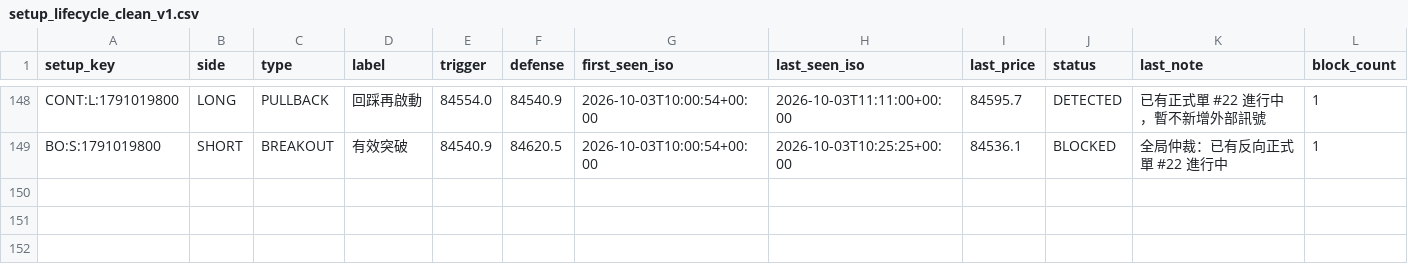
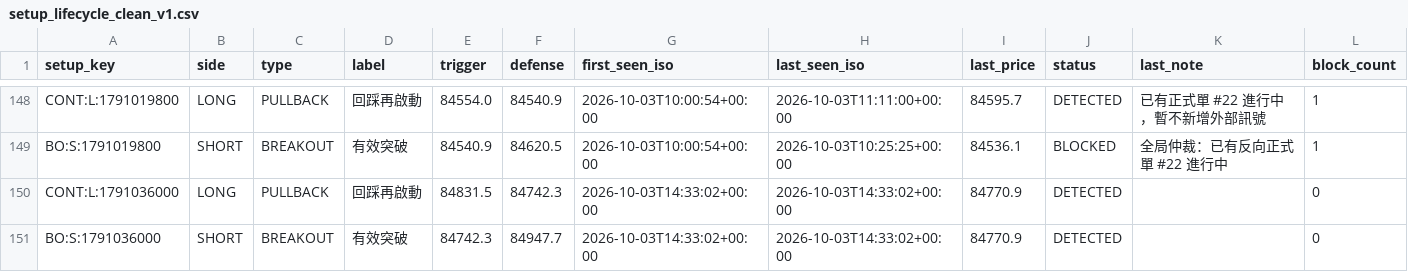
Before and after one commit to 126liangting-sketch/crypto-market-radar, a CSV file: setup_lifecycle_clean_v1.csv, drawn as a sheet; only a part is shown, gaps mark what is left out; the diff names each change by its address in the sheet, - before the commit and + after, or states it on an @@ line.

```diff
--- a/setup_lifecycle_clean_v1.csv
+++ b/setup_lifecycle_clean_v1.csv
+row 150: CONT:L:1791036000 | LONG | PULLBACK | 回踩再啟動 | 84831.5 | 84742.3 | 2026-10-03T14:33:02+00:00 | 2026-10-03T14:33:02+00:00 | 84770.9 | DETECTED |  | 0
+row 151: BO:S:1791036000 | SHORT | BREAKOUT | 有效突破 | 84742.3 | 84947.7 | 2026-10-03T14:33:02+00:00 | 2026-10-03T14:33:02+00:00 | 84770.9 | DETECTED |  | 0
```
Also changed, not shown: paper_trades_clean_v1.csv, 3 other files.
